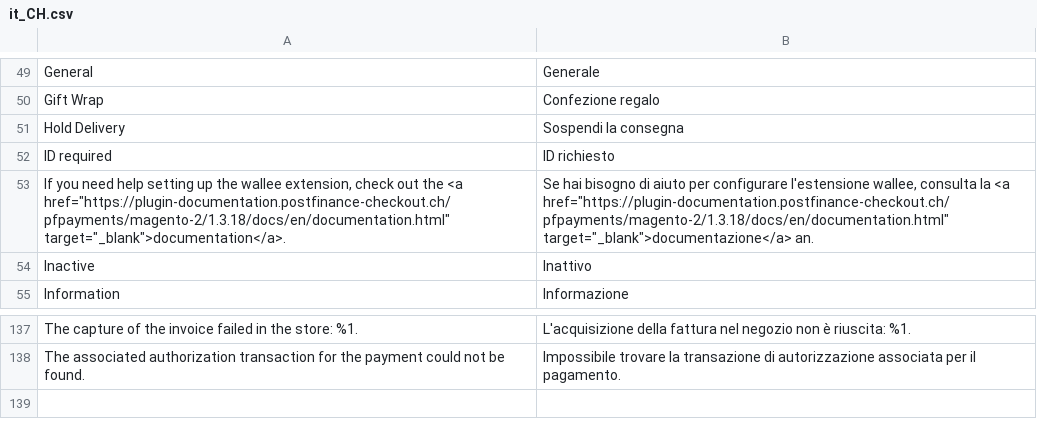
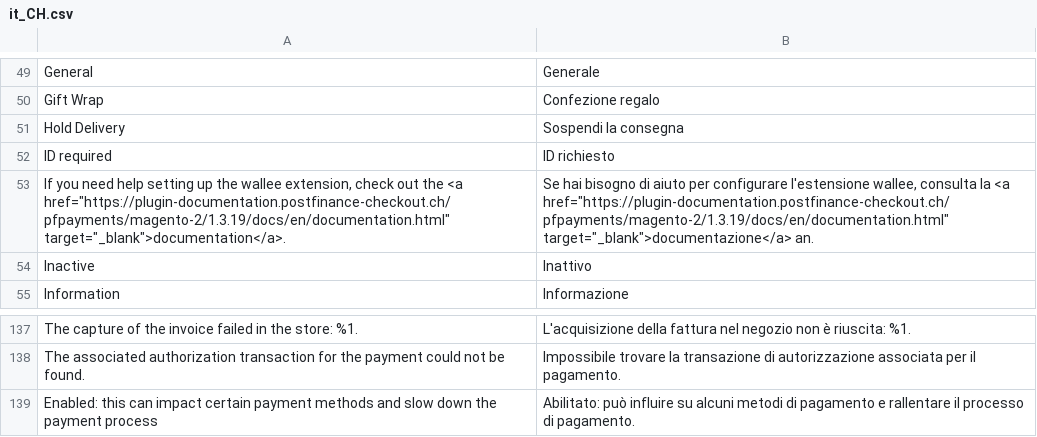
Before and after one commit to pfpayments/magento-2, a CSV file: i18n/it_CH.csv, drawn as a sheet; only a part is shown, gaps mark what is left out.

```diff
--- a/i18n/it_CH.csv
+++ b/i18n/it_CH.csv
@@ -52,3 +52,3 @@
 "ID required","ID richiesto"
-"If you need help setting up the wallee extension, check out the <a href=""https://plugin-documentation.postfinance-checkout.ch/pfpayments/magento-2/1.3.18/docs/en/documentation.html"" target=""_blank"">documentation</a>.","Se hai bisogno di aiuto per configurare l'estensione wallee, consulta la <a href=""https://plugin-documentation.postfinance-checkout.ch/pfpayments/magento-2/1.3.18/docs/en/documentation.html"" target=""_blank"">documentazione</a> an."
+"If you need help setting up the wallee extension, check out the <a href=""https://plugin-documentation.postfinance-checkout.ch/pfpayments/magento-2/1.3.19/docs/en/documentation.html"" target=""_blank"">documentation</a>.","Se hai bisogno di aiuto per configurare l'estensione wallee, consulta la <a href=""https://plugin-documentation.postfinance-checkout.ch/pfpayments/magento-2/1.3.19/docs/en/documentation.html"" target=""_blank"">documentazione</a> an."
 "Inactive","Inattivo"
@@ -138 +138,2 @@
 "The associated authorization transaction for the payment could not be found.","Impossibile trovare la transazione di autorizzazione associata per il pagamento."
+"Enabled: this can impact certain payment methods and slow down the payment process","Abilitato: può influire su alcuni metodi di pagamento e rallentare il processo di pagamento."
```
Also changed, not shown: i18n/de_DE.csv, i18n/en_US.csv, 14 other files.
